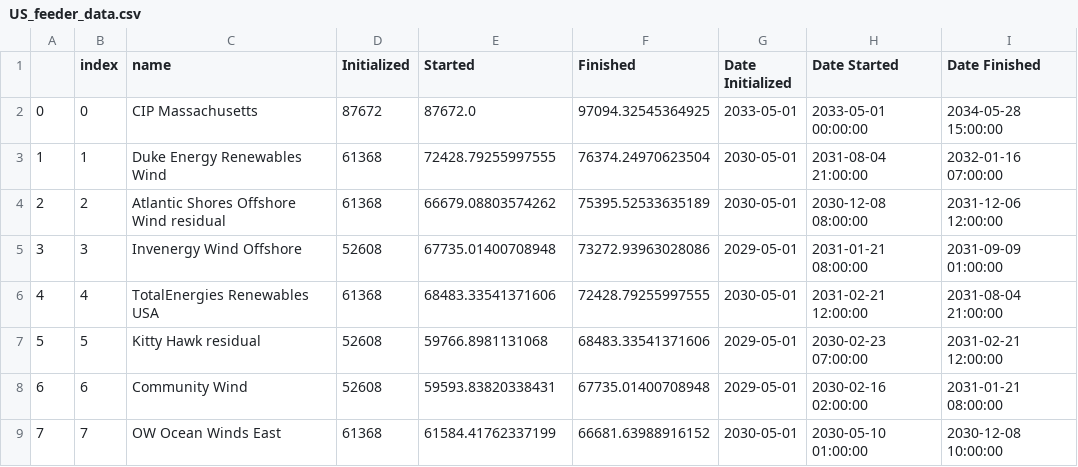
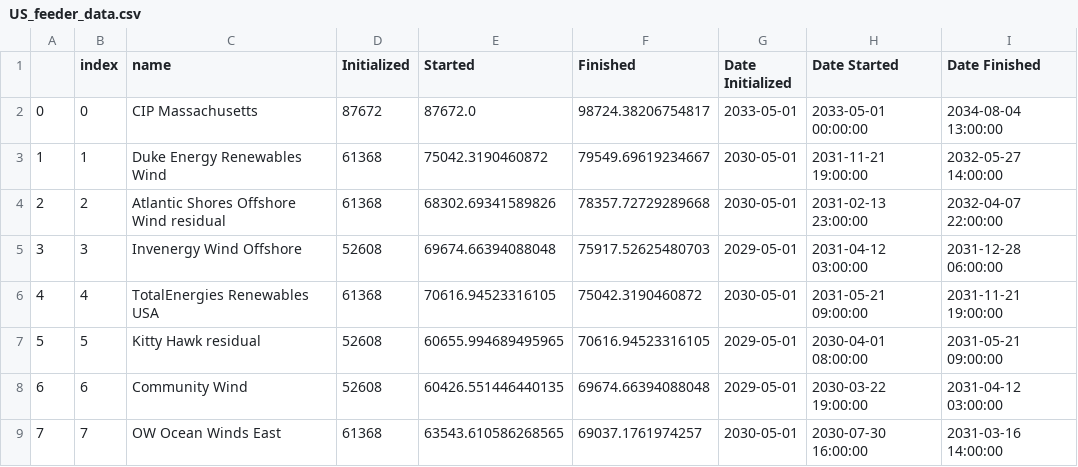
Before and after one commit to zhemez/test-CORAL, a CSV file: east_coast_analysis/figures/sc_roadmap_gaps/US_feeder_data.csv, drawn as a sheet; only a part is shown; the diff covers the shown part only.

Commit message:
final scenarios for supply chain roadmap

```diff
--- a/east_coast_analysis/figures/sc_roadmap_gaps/US_feeder_data.csv
+++ b/east_coast_analysis/figures/sc_roadmap_gaps/US_feeder_data.csv
@@ -1,9 +1,9 @@
 ,index,name,Initialized,Started,Finished,Date Initialized,Date Started,Date Finished
-0,0,CIP Massachusetts,87672,87672.0,97094.32545364925,2033-05-01,2033-05-01 00:00:00,2034-05-28 15:00:00
-1,1,Duke Energy Renewables Wind,61368,72428.79255997555,76374.24970623504,2030-05-01,2031-08-04 21:00:00,2032-01-16 07:00:00
-2,2,Atlantic Shores Offshore Wind residual,61368,66679.08803574262,75395.52533635189,2030-05-01,2030-12-08 08:00:00,2031-12-06 12:00:00
-3,3,Invenergy Wind Offshore,52608,67735.01400708948,73272.93963028086,2029-05-01,2031-01-21 08:00:00,2031-09-09 01:00:00
-4,4,TotalEnergies Renewables USA,61368,68483.33541371606,72428.79255997555,2030-05-01,2031-02-21 12:00:00,2031-08-04 21:00:00
-5,5,Kitty Hawk residual,52608,59766.8981131068,68483.33541371606,2029-05-01,2030-02-23 07:00:00,2031-02-21 12:00:00
-6,6,Community Wind,52608,59593.83820338431,67735.01400708948,2029-05-01,2030-02-16 02:00:00,2031-01-21 08:00:00
-7,7,OW Ocean Winds East,61368,61584.41762337199,66681.63988916152,2030-05-01,2030-05-10 01:00:00,2030-12-08 10:00:00
+0,0,CIP Massachusetts,87672,87672.0,98724.38206754817,2033-05-01,2033-05-01 00:00:00,2034-08-04 13:00:00
+1,1,Duke Energy Renewables Wind,61368,75042.3190460872,79549.69619234667,2030-05-01,2031-11-21 19:00:00,2032-05-27 14:00:00
+2,2,Atlantic Shores Offshore Wind residual,61368,68302.69341589826,78357.72729289668,2030-05-01,2031-02-13 23:00:00,2032-04-07 22:00:00
+3,3,Invenergy Wind Offshore,52608,69674.66394088048,75917.52625480703,2029-05-01,2031-04-12 03:00:00,2031-12-28 06:00:00
+4,4,TotalEnergies Renewables USA,61368,70616.94523316105,75042.3190460872,2030-05-01,2031-05-21 09:00:00,2031-11-21 19:00:00
+5,5,Kitty Hawk residual,52608,60655.994689495965,70616.94523316105,2029-05-01,2030-04-01 08:00:00,2031-05-21 09:00:00
+6,6,Community Wind,52608,60426.551446440135,69674.66394088048,2029-05-01,2030-03-22 19:00:00,2031-04-12 03:00:00
+7,7,OW Ocean Winds East,61368,63543.610586268565,69037.1761974257,2030-05-01,2030-07-30 16:00:00,2031-03-16 14:00:00
```
Also changed, not shown: 88 edited cells elsewhere in this file, east_coast_analysis/figures/sc_roadmap_gaps/US_WTIV_data.csv, east_coast_analysis/figures/sc_roadmap_gaps/baseline_data.csv, 9 other files.
